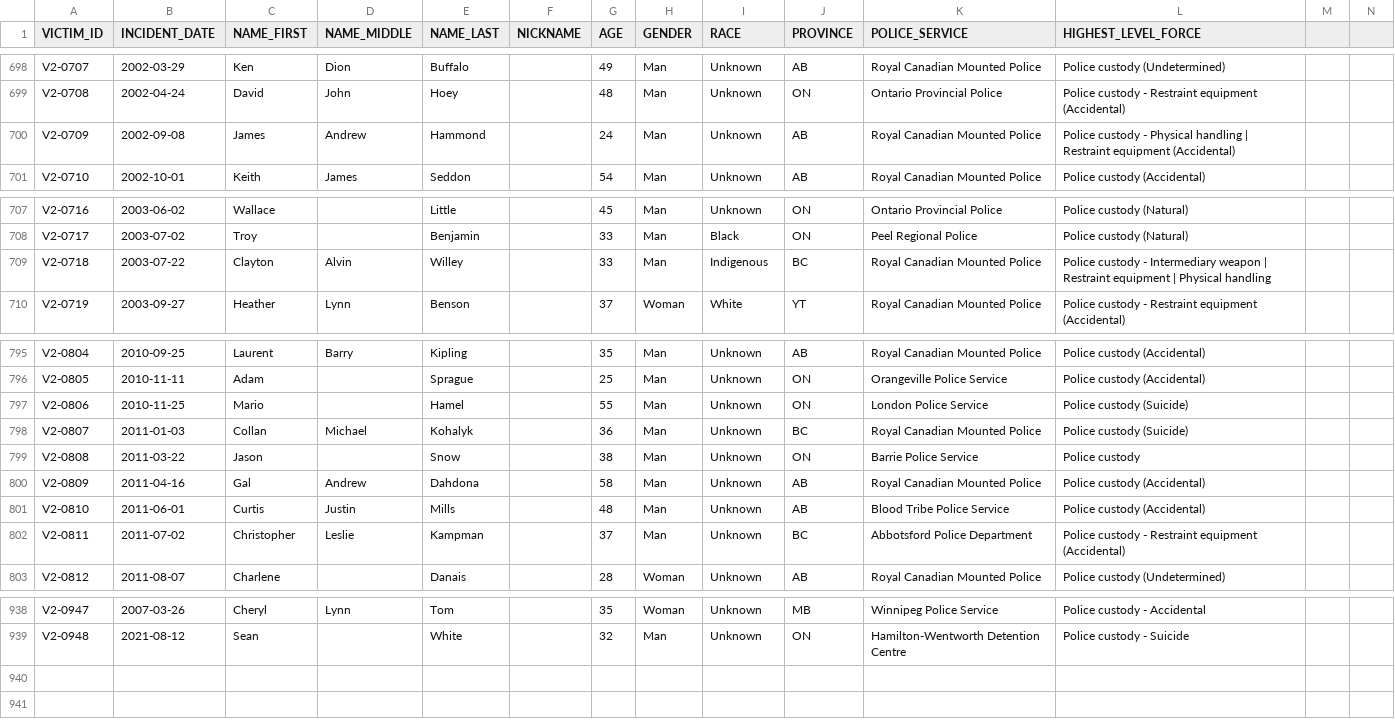
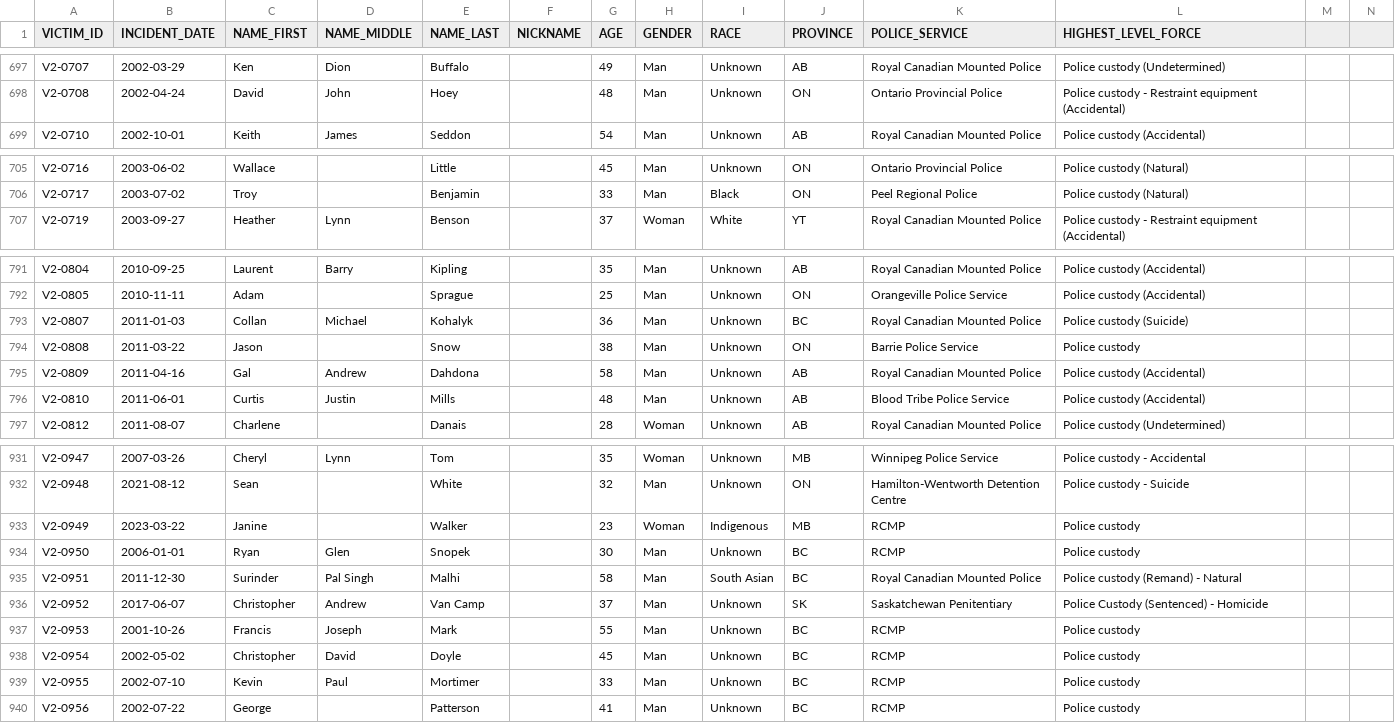
Before and after one commit to smfsamir/sympathy-in-media, a CSV file: data/victims.csv, drawn as a sheet; only a part is shown, gaps mark what is left out; removed rows and columns are numbered as before the commit, all else as after; rows hold the shown columns only; the diff covers the shown part only; the diff names each change by its address in the sheet, - before the commit and + after, or states it on an @@ line.

Commit message:
remove irrelevant victims

```diff
--- a/data/victims.csv
+++ b/data/victims.csv
-row 700: V2-0709 | 2002-09-08 | James | Andrew | Hammond |  | 24 | Man | Unknown | AB | Royal Canadian Mounted Police | Police custody - Physical handling | Restraint equipment (Accidental)
-row 709: V2-0718 | 2003-07-22 | Clayton | Alvin | Willey |  | 33 | Man | Indigenous | BC | Royal Canadian Mounted Police | Police custody - Intermediary weapon | Restraint equipment | Physical handling
-row 797: V2-0806 | 2010-11-25 | Mario |  | Hamel |  | 55 | Man | Unknown | ON | London Police Service | Police custody (Suicide)
-row 802: V2-0811 | 2011-07-02 | Christopher | Leslie | Kampman |  | 37 | Man | Unknown | BC | Abbotsford Police Department | Police custody - Restraint equipment (Accidental)
+row 933: V2-0949 | 2023-03-22 | Janine |  | Walker |  | 23 | Woman | Indigenous | MB | RCMP | Police custody
+row 934: V2-0950 | 2006-01-01 | Ryan | Glen | Snopek |  | 30 | Man | Unknown | BC | RCMP | Police custody
+row 935: V2-0951 | 2011-12-30 | Surinder | Pal Singh | Malhi |  | 58 | Man | South Asian | BC | Royal Canadian Mounted Police | Police custody (Remand) - Natural
+row 936: V2-0952 | 2017-06-07 | Christopher | Andrew | Van Camp |  | 37 | Man | Unknown | SK | Saskatchewan Penitentiary | Police Custody (Sentenced) - Homicide
+row 937: V2-0953 | 2001-10-26 | Francis | Joseph | Mark |  | 55 | Man | Unknown | BC | RCMP | Police custody
+row 938: V2-0954 | 2002-05-02 | Christopher | David | Doyle |  | 45 | Man | Unknown | BC | RCMP | Police custody
+row 939: V2-0955 | 2002-07-10 | Kevin | Paul | Mortimer |  | 33 | Man | Unknown | BC | RCMP | Police custody
+row 940: V2-0956 | 2002-07-22 | George |  | Patterson |  | 41 | Man | Unknown | BC | RCMP | Police custody
```
Also changed, not shown: 3 removed rows and 13 edited cells elsewhere in this file, data/master.csv, 8 other files.
